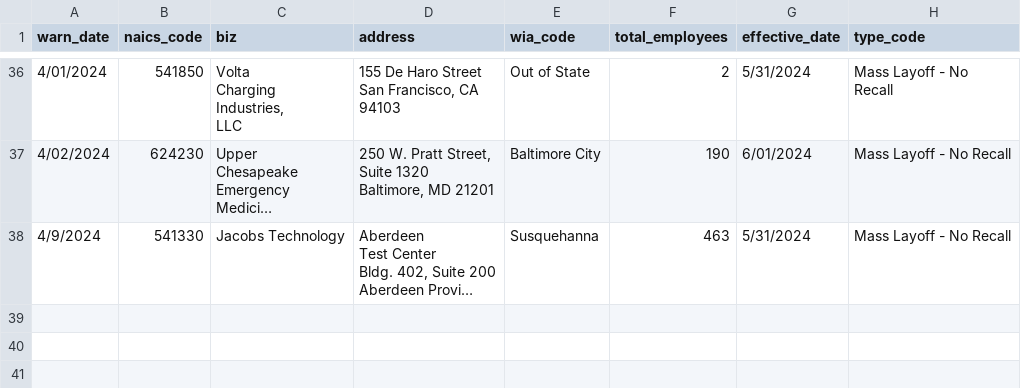
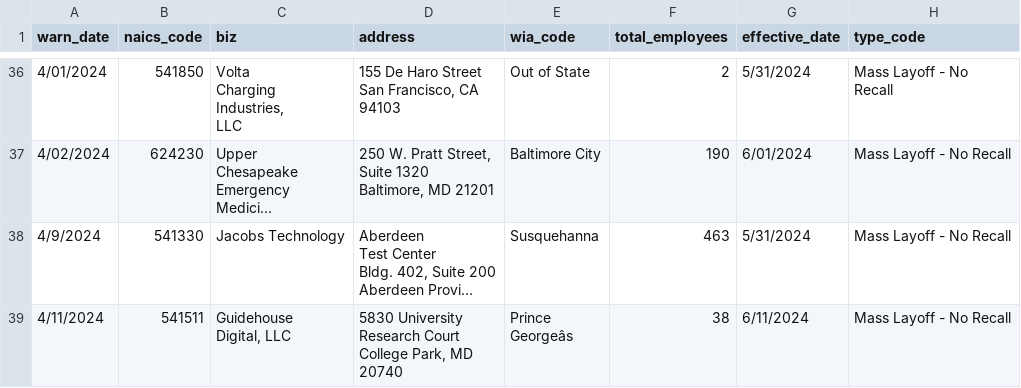
Before and after one commit to palewire/my-first-github-scraper, a CSV file: warn-data.csv, drawn as a sheet; only a part is shown, gaps mark what is left out; long unchanged cells end in …; ↵ is a line break in a cell; the diff names each change by its address in the sheet, - before the commit and + after, or states it on an @@ line.

```diff
--- a/warn-data.csv
+++ b/warn-data.csv
+row 39: 4/11/2024 | 541511 | Guidehouse ↵ Digital, LLC | 5830 University ↵ Research Court ↵ College Park, MD ↵ 20740 | Prince ↵ Georgeâs | 38 | 6/11/2024 | Mass Layoff - No Recall
```
